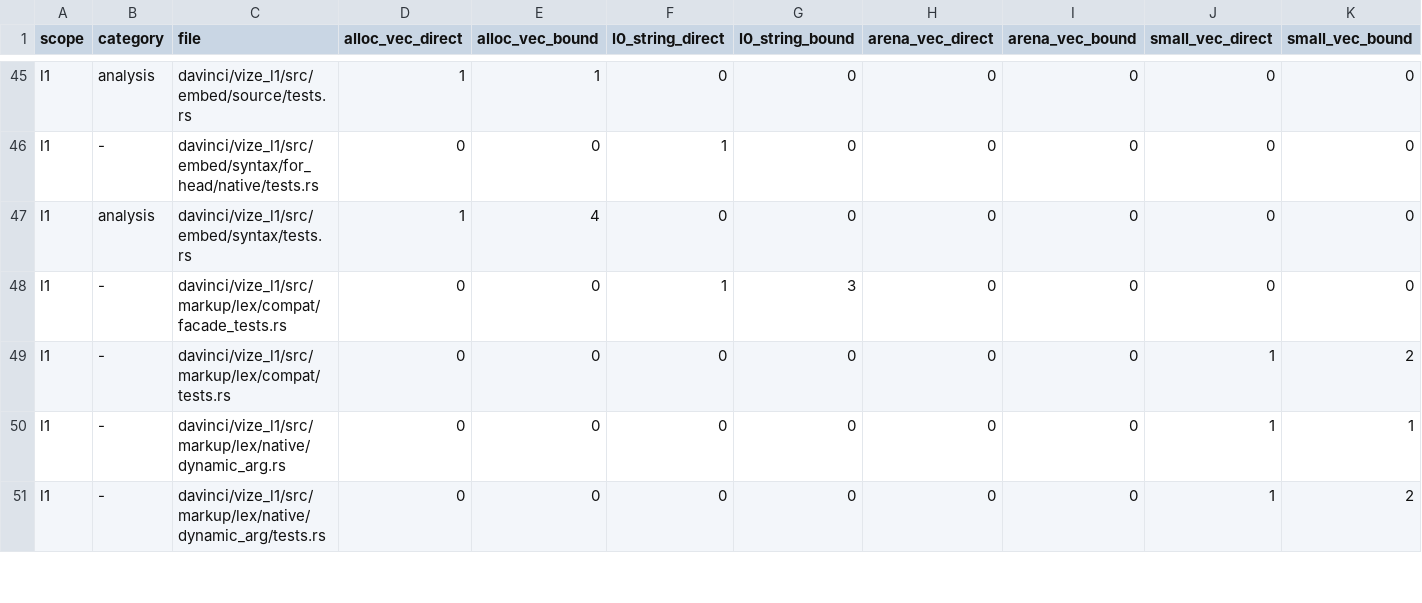
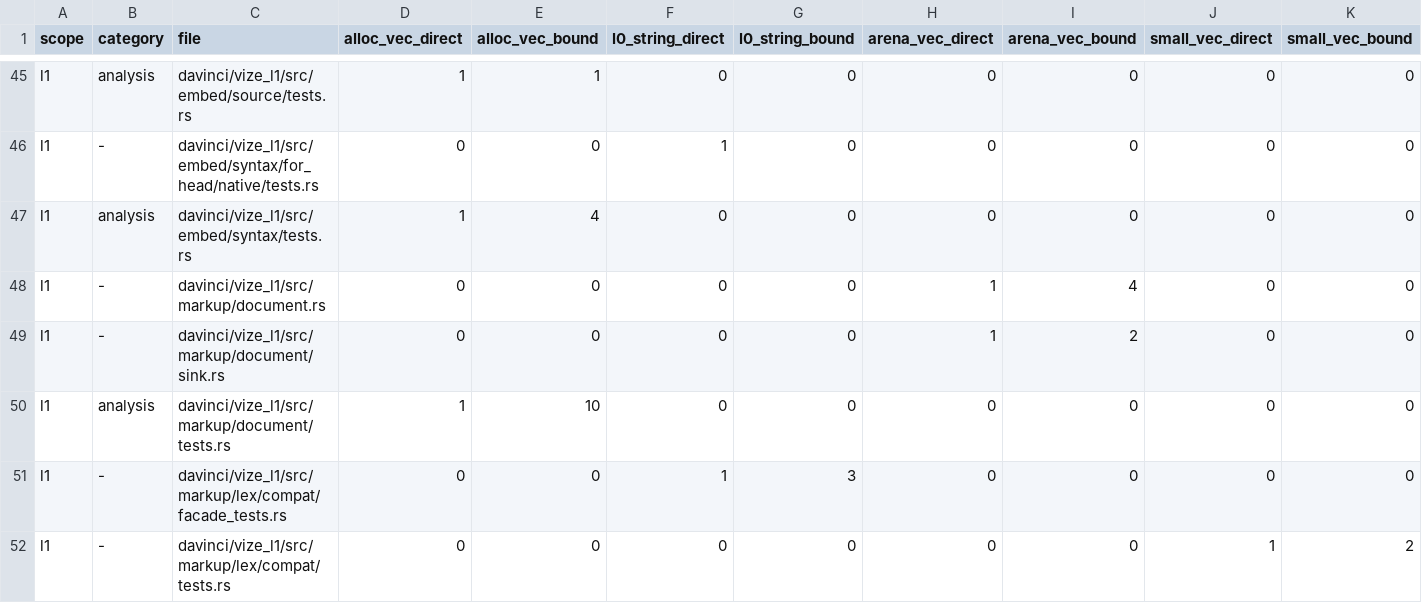
Before and after one commit to Hebilicious/vize, a TSV file: docs/davinci/plan/storage-inventory.tsv, drawn as a sheet; only a part is shown, gaps mark what is left out; the shorter side is filled out with more unchanged rows; the diff names each change by its address in the sheet, - before the commit and + after, or states it on an @@ line.

Commit message:
feat(l1): retain native document lexical ownership (#7544)

```diff
--- a/docs/davinci/plan/storage-inventory.tsv
+++ b/docs/davinci/plan/storage-inventory.tsv
+row 48: l1 | - | davinci/vize_l1/src/markup/document.rs | 0 | 0 | 0 | 0 | 1 | 4 | 0 | 0
+row 49: l1 | - | davinci/vize_l1/src/markup/document/sink.rs | 0 | 0 | 0 | 0 | 1 | 2 | 0 | 0
+row 50: l1 | analysis | davinci/vize_l1/src/markup/document/tests.rs | 1 | 10 | 0 | 0 | 0 | 0 | 0 | 0
```
Also changed, not shown: 16 other files.
